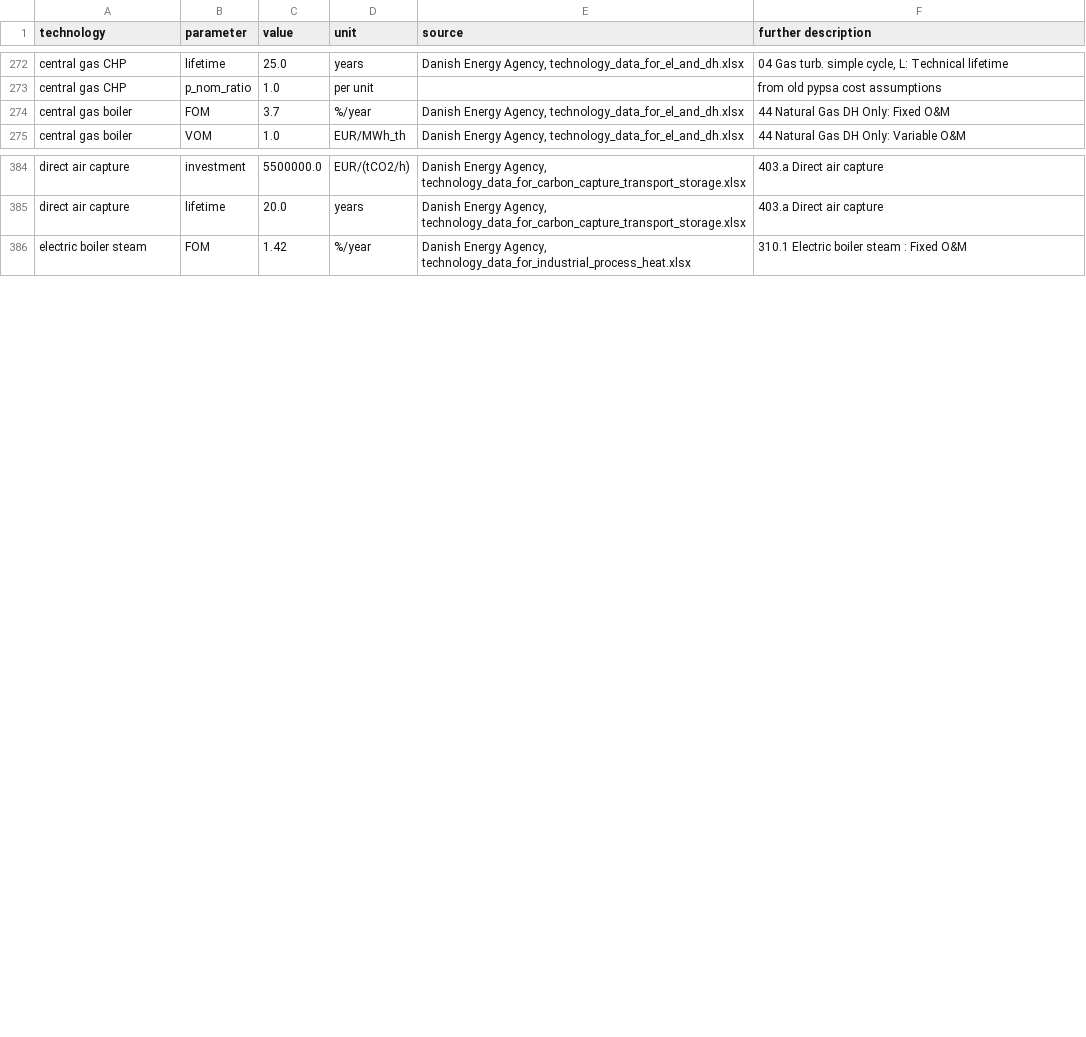
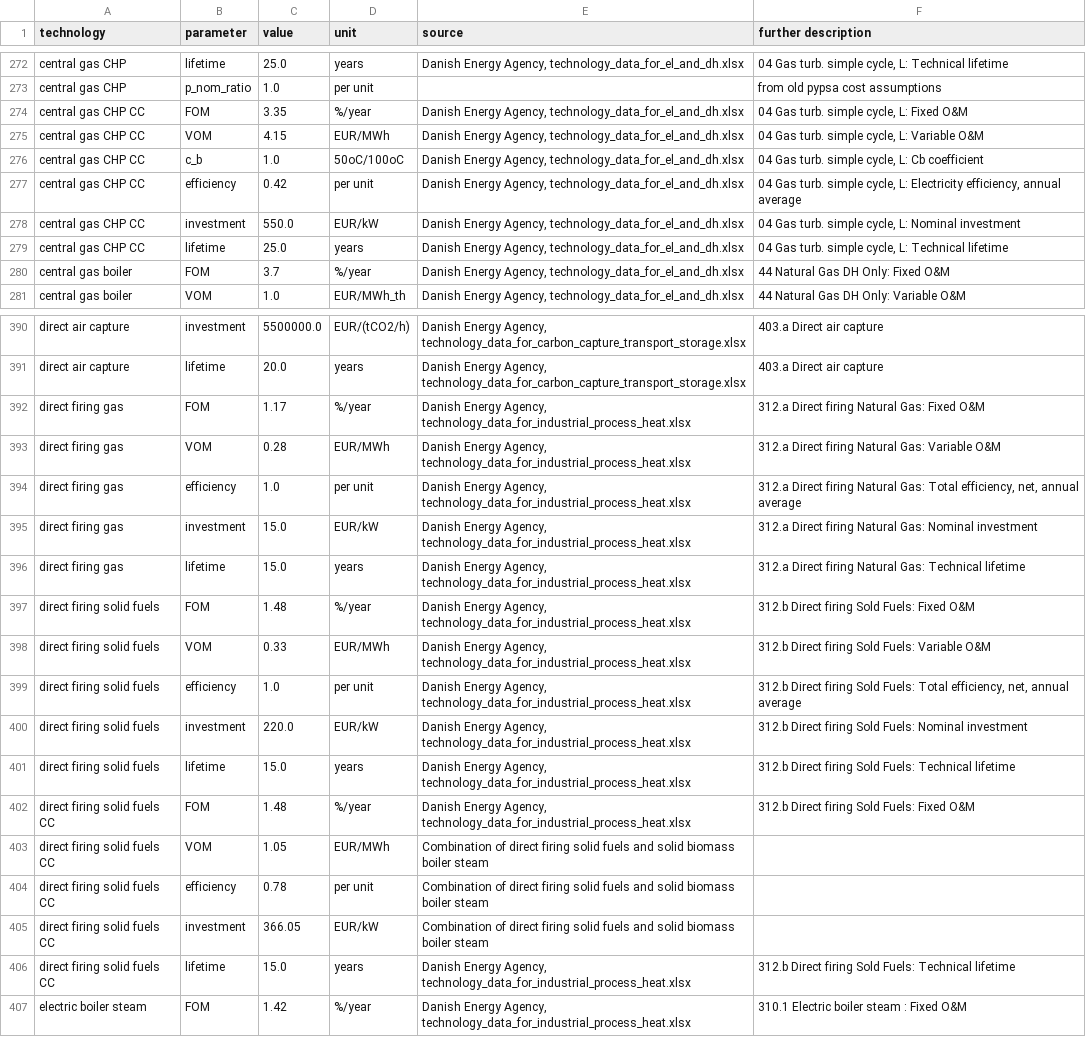
Before and after one commit to PyPSA/technology-data, a CSV file: outputs/costs_2035.csv, drawn as a sheet; only a part is shown, gaps mark what is left out; the diff names each change by its address in the sheet, - before the commit and + after, or states it on an @@ line.

Commit message:
Added direct firing solid fuels

```diff
--- a/outputs/costs_2035.csv
+++ b/outputs/costs_2035.csv
+row 274: central gas CHP CC | FOM | 3.35 | %/year | Danish Energy Agency, technology_data_for_el_and_dh.xlsx | 04 Gas turb. simple cycle, L: Fixed O&M
+row 275: central gas CHP CC | VOM | 4.15 | EUR/MWh | Danish Energy Agency, technology_data_for_el_and_dh.xlsx | 04 Gas turb. simple cycle, L: Variable O&M
+row 276: central gas CHP CC | c_b | 1.0 | 50oC/100oC | Danish Energy Agency, technology_data_for_el_and_dh.xlsx | 04 Gas turb. simple cycle, L: Cb coefficient
+row 277: central gas CHP CC | efficiency | 0.42 | per unit | Danish Energy Agency, technology_data_for_el_and_dh.xlsx | 04 Gas turb. simple cycle, L: Electricity efficiency, annual average
+row 278: central gas CHP CC | investment | 550.0 | EUR/kW | Danish Energy Agency, technology_data_for_el_and_dh.xlsx | 04 Gas turb. simple cycle, L: Nominal investment
+row 279: central gas CHP CC | lifetime | 25.0 | years | Danish Energy Agency, technology_data_for_el_and_dh.xlsx | 04 Gas turb. simple cycle, L: Technical lifetime
+row 392: direct firing gas | FOM | 1.17 | %/year | Danish Energy Agency, technology_data_for_industrial_process_heat.xlsx | 312.a Direct firing Natural Gas: Fixed O&M
+row 393: direct firing gas | VOM | 0.28 | EUR/MWh | Danish Energy Agency, technology_data_for_industrial_process_heat.xlsx | 312.a Direct firing Natural Gas: Variable O&M
+row 394: direct firing gas | efficiency | 1.0 | per unit | Danish Energy Agency, technology_data_for_industrial_process_heat.xlsx | 312.a Direct firing Natural Gas: Total efficiency, net, annual average
+row 395: direct firing gas | investment | 15.0 | EUR/kW | Danish Energy Agency, technology_data_for_industrial_process_heat.xlsx | 312.a Direct firing Natural Gas: Nominal investment
+row 396: direct firing gas | lifetime | 15.0 | years | Danish Energy Agency, technology_data_for_industrial_process_heat.xlsx | 312.a Direct firing Natural Gas: Technical lifetime
+row 397: direct firing solid fuels | FOM | 1.48 | %/year | Danish Energy Agency, technology_data_for_industrial_process_heat.xlsx | 312.b Direct firing Sold Fuels: Fixed O&M
+row 398: direct firing solid fuels | VOM | 0.33 | EUR/MWh | Danish Energy Agency, technology_data_for_industrial_process_heat.xlsx | 312.b Direct firing Sold Fuels: Variable O&M
+row 399: direct firing solid fuels | efficiency | 1.0 | per unit | Danish Energy Agency, technology_data_for_industrial_process_heat.xlsx | 312.b Direct firing Sold Fuels: Total efficiency, net, annual average
+row 400: direct firing solid fuels | investment | 220.0 | EUR/kW | Danish Energy Agency, technology_data_for_industrial_process_heat.xlsx | 312.b Direct firing Sold Fuels: Nominal investment
+row 401: direct firing solid fuels | lifetime | 15.0 | years | Danish Energy Agency, technology_data_for_industrial_process_heat.xlsx | 312.b Direct firing Sold Fuels: Technical lifetime
+row 402: direct firing solid fuels CC | FOM | 1.48 | %/year | Danish Energy Agency, technology_data_for_industrial_process_heat.xlsx | 312.b Direct firing Sold Fuels: Fixed O&M
+row 403: direct firing solid fuels CC | VOM | 1.05 | EUR/MWh | Combination of direct firing solid fuels and solid biomass boiler steam
+row 404: direct firing solid fuels CC | efficiency | 0.78 | per unit | Combination of direct firing solid fuels and solid biomass boiler steam
+row 405: direct firing solid fuels CC | investment | 366.05 | EUR/kW | Combination of direct firing solid fuels and solid biomass boiler steam
+row 406: direct firing solid fuels CC | lifetime | 15.0 | years | Danish Energy Agency, technology_data_for_industrial_process_heat.xlsx | 312.b Direct firing Sold Fuels: Technical lifetime
```
Also changed, not shown: outputs/costs_2020.csv, outputs/costs_2025.csv, 5 other files.
